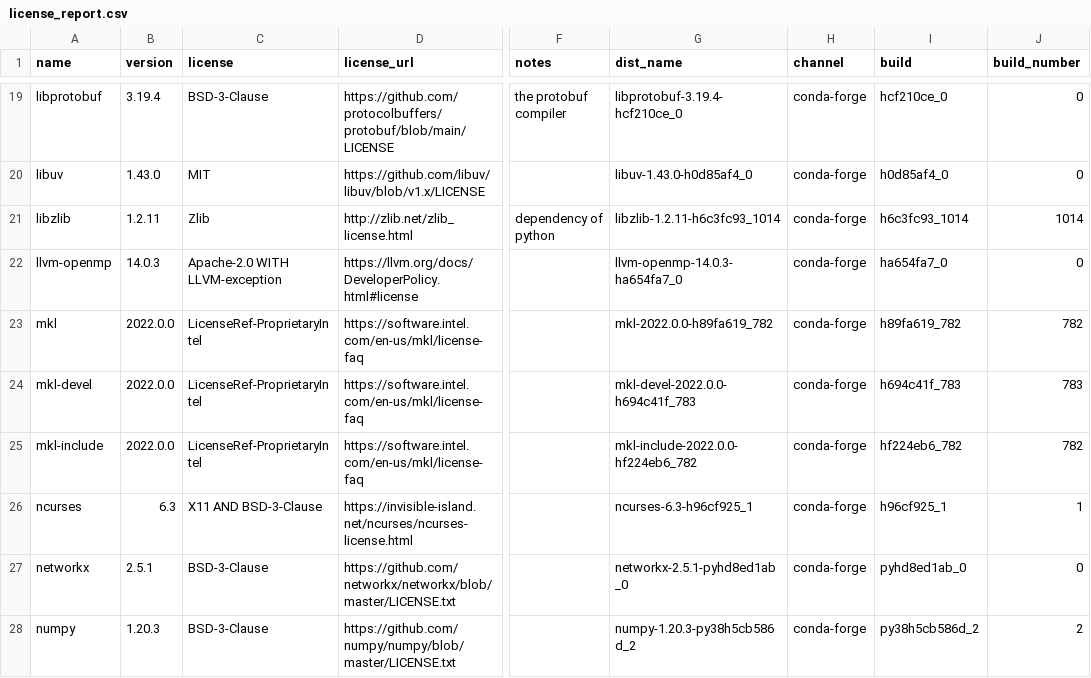
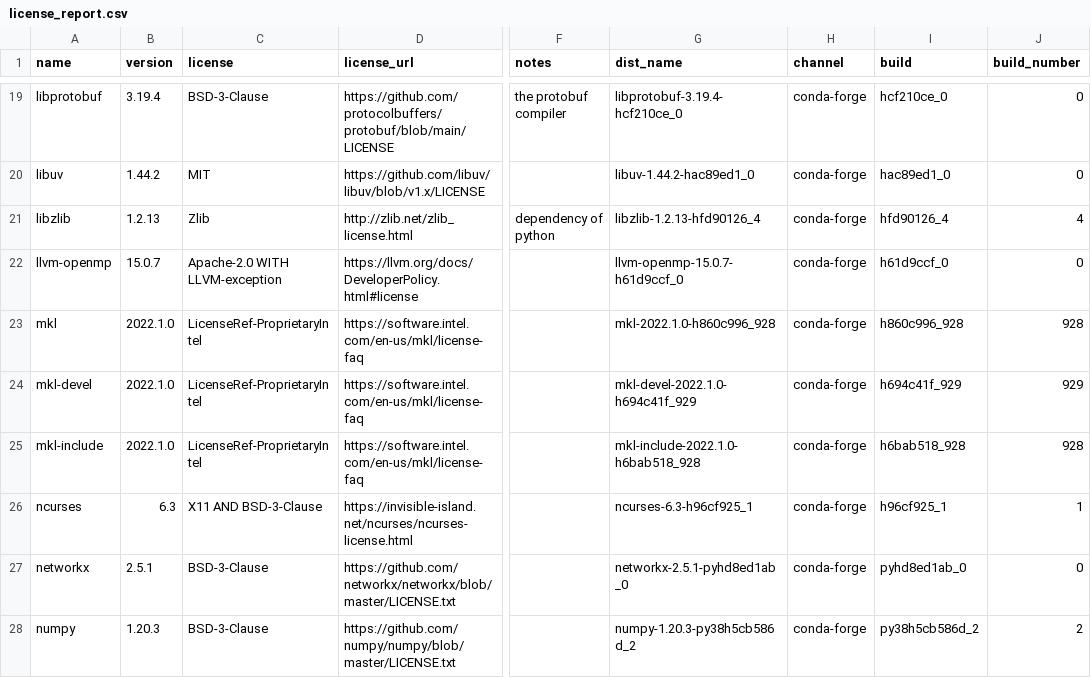
Before and after one commit to splunk/Splunk-python-for-scientific-computing, a CSV file: darwin_x86_64/license_report.csv, drawn as a sheet; only a part is shown, gaps mark what is left out; the diff covers the shown part only; the diff names each change by its address in the sheet, - before the commit and + after, or states it on an @@ line.

```diff
--- a/darwin_x86_64/license_report.csv
+++ b/darwin_x86_64/license_report.csv
-B20 (version): 1.43.0
+B20 (version): 1.44.2
-G20 (dist_name): libuv-1.43.0-h0d85af4_0
+G20 (dist_name): libuv-1.44.2-hac89ed1_0
-I20 (build): h0d85af4_0
+I20 (build): hac89ed1_0
-B21 (version): 1.2.11
+B21 (version): 1.2.13
-G21 (dist_name): libzlib-1.2.11-h6c3fc93_1014
+G21 (dist_name): libzlib-1.2.13-hfd90126_4
-I21 (build): h6c3fc93_1014
+I21 (build): hfd90126_4
-J21 (build_number): 1014
+J21 (build_number): 4
-B22 (version): 14.0.3
+B22 (version): 15.0.7
-G22 (dist_name): llvm-openmp-14.0.3-ha654fa7_0
+G22 (dist_name): llvm-openmp-15.0.7-h61d9ccf_0
-I22 (build): ha654fa7_0
+I22 (build): h61d9ccf_0
-B23:B25 (version): 2022.0.0
+B23:B25 (version): 2022.1.0
-G23 (dist_name): mkl-2022.0.0-h89fa619_782
+G23 (dist_name): mkl-2022.1.0-h860c996_928
-I23 (build): h89fa619_782
+I23 (build): h860c996_928
-J23 (build_number): 782
+J23 (build_number): 928
-G24 (dist_name): mkl-devel-2022.0.0-h694c41f_783
+G24 (dist_name): mkl-devel-2022.1.0-h694c41f_929
-I24 (build): h694c41f_783
+I24 (build): h694c41f_929
-J24 (build_number): 783
+J24 (build_number): 929
-G25 (dist_name): mkl-include-2022.0.0-hf224eb6_782
+G25 (dist_name): mkl-include-2022.1.0-h6bab518_928
-I25 (build): hf224eb6_782
+I25 (build): h6bab518_928
-J25 (build_number): 782
+J25 (build_number): 928
```
Also changed, not shown: 1 added row, 1 removed row and 84 edited cells elsewhere in this file, darwin_arm64/license_report.csv, linux_x86_64/license_report.csv, 43 other files.
